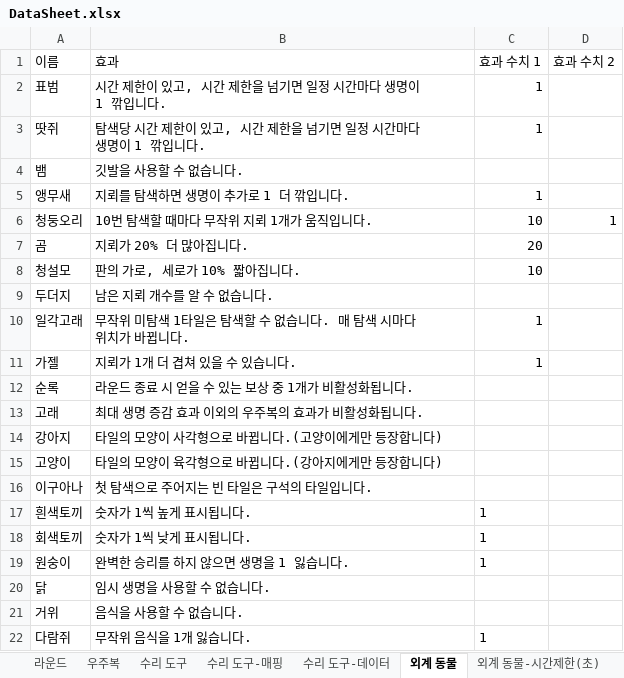
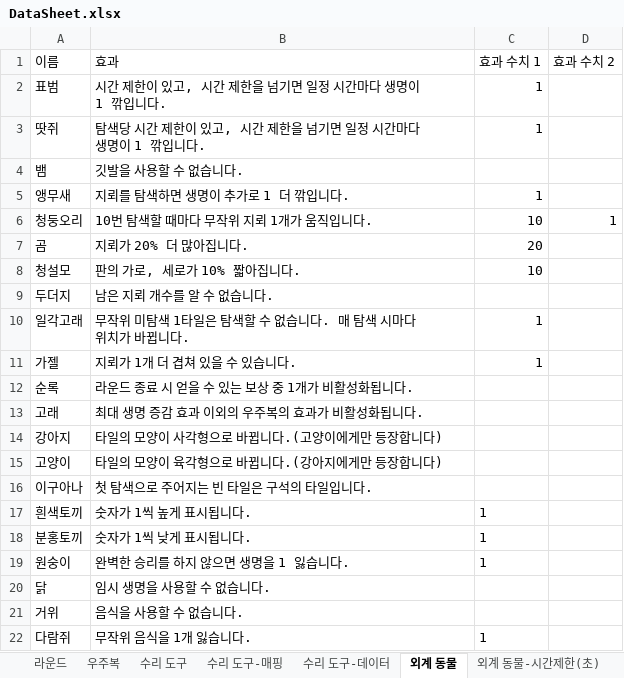
Before and after one commit to nelpsos/minesweeper-galaxy, an Excel workbook: ProjectPlan/DataSheet.xlsx, sheet 외계 동물, drawn as a sheet; values as stored, in another font and other column widths than the file's, no borders; charts and pictures not drawn; the diff names each change by its address in the sheet, - before the commit and + after, or states it on an @@ line.

```diff
--- a/ProjectPlan/DataSheet.xlsx (sheet 외계 동물)
+++ b/ProjectPlan/DataSheet.xlsx (sheet 외계 동물)
-A18 (이름): 회색토끼
+A18 (이름): 분홍토끼
```
Also changed, not shown: sheet 수리 도구-데이터, charts or pictures, 3 other files.
